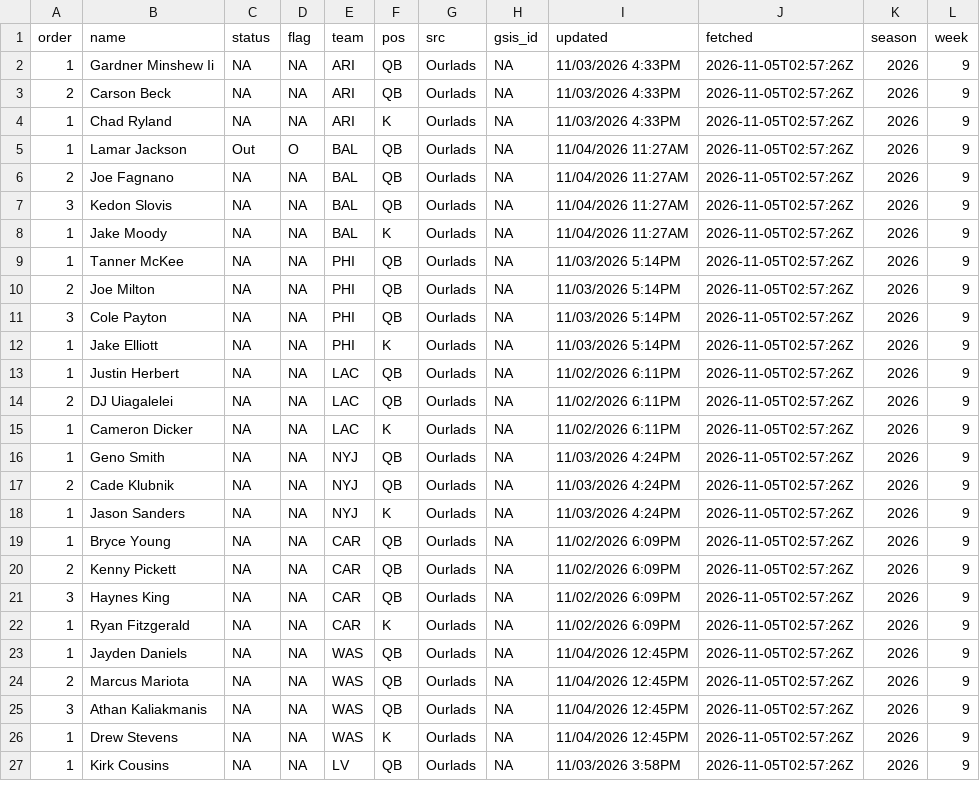
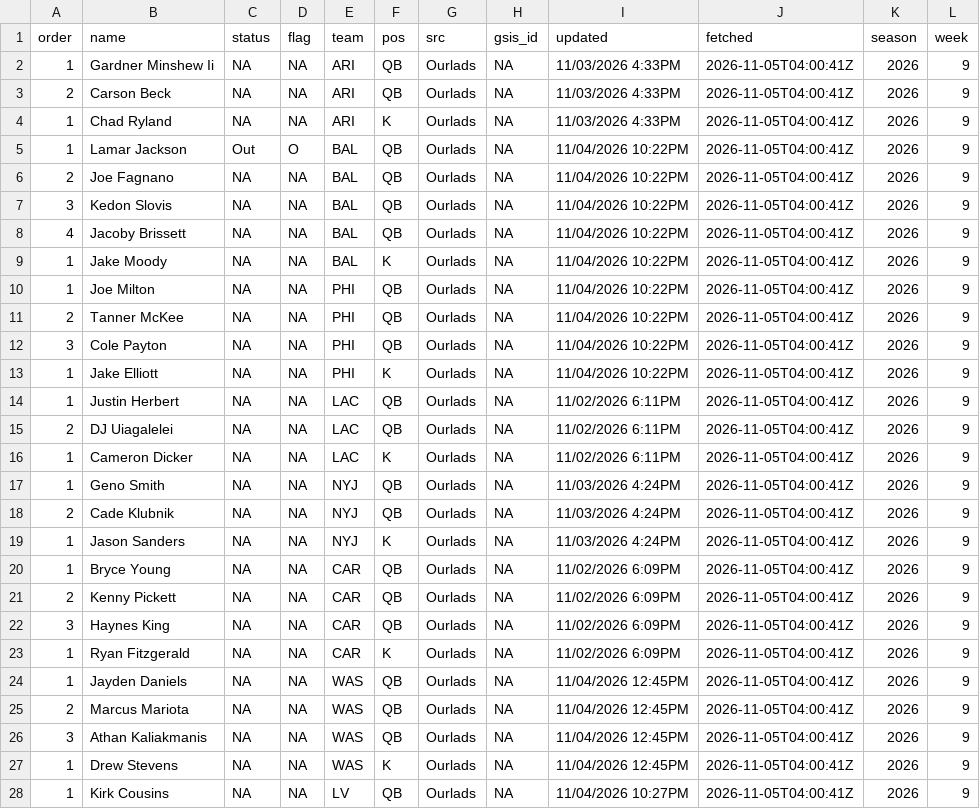
Before and after one commit to andrew-w-schroeder/dst-site, a CSV file: data/lines/sources/ourlads.csv, drawn as a sheet; only a part is shown; the diff covers the shown part only.

```diff
--- a/data/lines/sources/ourlads.csv
+++ b/data/lines/sources/ourlads.csv
@@ -1,27 +1,28 @@
 "order","name","status","flag","team","pos","src","gsis_id","updated","fetched","season","week"
-1,"Gardner Minshew Ii",NA,NA,"ARI","QB","Ourlads",NA,"11/03/2026 4:33PM","2026-11-05T02:57:26Z",2026,9
-2,"Carson Beck",NA,NA,"ARI","QB","Ourlads",NA,"11/03/2026 4:33PM","2026-11-05T02:57:26Z",2026,9
-1,"Chad Ryland",NA,NA,"ARI","K","Ourlads",NA,"11/03/2026 4:33PM","2026-11-05T02:57:26Z",2026,9
-1,"Lamar Jackson","Out","O","BAL","QB","Ourlads",NA,"11/04/2026 11:27AM","2026-11-05T02:57:26Z",2026,9
-2,"Joe Fagnano",NA,NA,"BAL","QB","Ourlads",NA,"11/04/2026 11:27AM","2026-11-05T02:57:26Z",2026,9
-3,"Kedon Slovis",NA,NA,"BAL","QB","Ourlads",NA,"11/04/2026 11:27AM","2026-11-05T02:57:26Z",2026,9
-1,"Jake Moody",NA,NA,"BAL","K","Ourlads",NA,"11/04/2026 11:27AM","2026-11-05T02:57:26Z",2026,9
-1,"Tanner McKee",NA,NA,"PHI","QB","Ourlads",NA,"11/03/2026 5:14PM","2026-11-05T02:57:26Z",2026,9
-2,"Joe Milton",NA,NA,"PHI","QB","Ourlads",NA,"11/03/2026 5:14PM","2026-11-05T02:57:26Z",2026,9
-3,"Cole Payton",NA,NA,"PHI","QB","Ourlads",NA,"11/03/2026 5:14PM","2026-11-05T02:57:26Z",2026,9
-1,"Jake Elliott",NA,NA,"PHI","K","Ourlads",NA,"11/03/2026 5:14PM","2026-11-05T02:57:26Z",2026,9
-1,"Justin Herbert",NA,NA,"LAC","QB","Ourlads",NA,"11/02/2026 6:11PM","2026-11-05T02:57:26Z",2026,9
-2,"DJ Uiagalelei",NA,NA,"LAC","QB","Ourlads",NA,"11/02/2026 6:11PM","2026-11-05T02:57:26Z",2026,9
-1,"Cameron Dicker",NA,NA,"LAC","K","Ourlads",NA,"11/02/2026 6:11PM","2026-11-05T02:57:26Z",2026,9
-1,"Geno Smith",NA,NA,"NYJ","QB","Ourlads",NA,"11/03/2026 4:24PM","2026-11-05T02:57:26Z",2026,9
-2,"Cade Klubnik",NA,NA,"NYJ","QB","Ourlads",NA,"11/03/2026 4:24PM","2026-11-05T02:57:26Z",2026,9
-1,"Jason Sanders",NA,NA,"NYJ","K","Ourlads",NA,"11/03/2026 4:24PM","2026-11-05T02:57:26Z",2026,9
-1,"Bryce Young",NA,NA,"CAR","QB","Ourlads",NA,"11/02/2026 6:09PM","2026-11-05T02:57:26Z",2026,9
-2,"Kenny Pickett",NA,NA,"CAR","QB","Ourlads",NA,"11/02/2026 6:09PM","2026-11-05T02:57:26Z",2026,9
-3,"Haynes King",NA,NA,"CAR","QB","Ourlads",NA,"11/02/2026 6:09PM","2026-11-05T02:57:26Z",2026,9
-1,"Ryan Fitzgerald",NA,NA,"CAR","K","Ourlads",NA,"11/02/2026 6:09PM","2026-11-05T02:57:26Z",2026,9
-1,"Jayden Daniels",NA,NA,"WAS","QB","Ourlads",NA,"11/04/2026 12:45PM","2026-11-05T02:57:26Z",2026,9
-2,"Marcus Mariota",NA,NA,"WAS","QB","Ourlads",NA,"11/04/2026 12:45PM","2026-11-05T02:57:26Z",2026,9
-3,"Athan Kaliakmanis",NA,NA,"WAS","QB","Ourlads",NA,"11/04/2026 12:45PM","2026-11-05T02:57:26Z",2026,9
-1,"Drew Stevens",NA,NA,"WAS","K","Ourlads",NA,"11/04/2026 12:45PM","2026-11-05T02:57:26Z",2026,9
-1,"Kirk Cousins",NA,NA,"LV","QB","Ourlads",NA,"11/03/2026 3:58PM","2026-11-05T02:57:26Z",2026,9
+1,"Gardner Minshew Ii",NA,NA,"ARI","QB","Ourlads",NA,"11/03/2026 4:33PM","2026-11-05T04:00:41Z",2026,9
+2,"Carson Beck",NA,NA,"ARI","QB","Ourlads",NA,"11/03/2026 4:33PM","2026-11-05T04:00:41Z",2026,9
+1,"Chad Ryland",NA,NA,"ARI","K","Ourlads",NA,"11/03/2026 4:33PM","2026-11-05T04:00:41Z",2026,9
+1,"Lamar Jackson","Out","O","BAL","QB","Ourlads",NA,"11/04/2026 10:22PM","2026-11-05T04:00:41Z",2026,9
+2,"Joe Fagnano",NA,NA,"BAL","QB","Ourlads",NA,"11/04/2026 10:22PM","2026-11-05T04:00:41Z",2026,9
+3,"Kedon Slovis",NA,NA,"BAL","QB","Ourlads",NA,"11/04/2026 10:22PM","2026-11-05T04:00:41Z",2026,9
+4,"Jacoby Brissett",NA,NA,"BAL","QB","Ourlads",NA,"11/04/2026 10:22PM","2026-11-05T04:00:41Z",2026,9
+1,"Jake Moody",NA,NA,"BAL","K","Ourlads",NA,"11/04/2026 10:22PM","2026-11-05T04:00:41Z",2026,9
+1,"Joe Milton",NA,NA,"PHI","QB","Ourlads",NA,"11/04/2026 10:22PM","2026-11-05T04:00:41Z",2026,9
+2,"Tanner McKee",NA,NA,"PHI","QB","Ourlads",NA,"11/04/2026 10:22PM","2026-11-05T04:00:41Z",2026,9
+3,"Cole Payton",NA,NA,"PHI","QB","Ourlads",NA,"11/04/2026 10:22PM","2026-11-05T04:00:41Z",2026,9
+1,"Jake Elliott",NA,NA,"PHI","K","Ourlads",NA,"11/04/2026 10:22PM","2026-11-05T04:00:41Z",2026,9
+1,"Justin Herbert",NA,NA,"LAC","QB","Ourlads",NA,"11/02/2026 6:11PM","2026-11-05T04:00:41Z",2026,9
+2,"DJ Uiagalelei",NA,NA,"LAC","QB","Ourlads",NA,"11/02/2026 6:11PM","2026-11-05T04:00:41Z",2026,9
+1,"Cameron Dicker",NA,NA,"LAC","K","Ourlads",NA,"11/02/2026 6:11PM","2026-11-05T04:00:41Z",2026,9
+1,"Geno Smith",NA,NA,"NYJ","QB","Ourlads",NA,"11/03/2026 4:24PM","2026-11-05T04:00:41Z",2026,9
+2,"Cade Klubnik",NA,NA,"NYJ","QB","Ourlads",NA,"11/03/2026 4:24PM","2026-11-05T04:00:41Z",2026,9
+1,"Jason Sanders",NA,NA,"NYJ","K","Ourlads",NA,"11/03/2026 4:24PM","2026-11-05T04:00:41Z",2026,9
+1,"Bryce Young",NA,NA,"CAR","QB","Ourlads",NA,"11/02/2026 6:09PM","2026-11-05T04:00:41Z",2026,9
+2,"Kenny Pickett",NA,NA,"CAR","QB","Ourlads",NA,"11/02/2026 6:09PM","2026-11-05T04:00:41Z",2026,9
+3,"Haynes King",NA,NA,"CAR","QB","Ourlads",NA,"11/02/2026 6:09PM","2026-11-05T04:00:41Z",2026,9
+1,"Ryan Fitzgerald",NA,NA,"CAR","K","Ourlads",NA,"11/02/2026 6:09PM","2026-11-05T04:00:41Z",2026,9
+1,"Jayden Daniels",NA,NA,"WAS","QB","Ourlads",NA,"11/04/2026 12:45PM","2026-11-05T04:00:41Z",2026,9
+2,"Marcus Mariota",NA,NA,"WAS","QB","Ourlads",NA,"11/04/2026 12:45PM","2026-11-05T04:00:41Z",2026,9
+3,"Athan Kaliakmanis",NA,NA,"WAS","QB","Ourlads",NA,"11/04/2026 12:45PM","2026-11-05T04:00:41Z",2026,9
+1,"Drew Stevens",NA,NA,"WAS","K","Ourlads",NA,"11/04/2026 12:45PM","2026-11-05T04:00:41Z",2026,9
+1,"Kirk Cousins",NA,NA,"LV","QB","Ourlads",NA,"11/04/2026 10:27PM","2026-11-05T04:00:41Z",2026,9
```
Also changed, not shown: 87 edited cells elsewhere in this file, data/dfs/dfs_proj_2026_wk09.csv, data/lines/ecr_history.csv, 31 other files.
